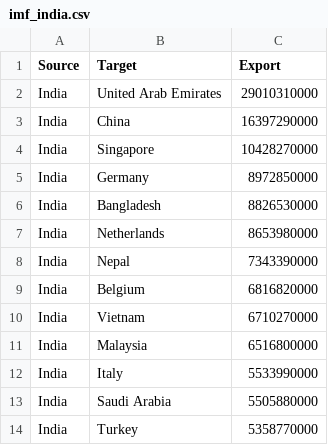
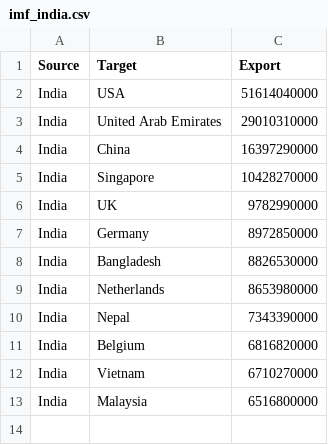
Before and after one commit to qmss-gr5063-2019/Group_M_Economic_Comparison, a CSV file: gdp/imf_india.csv, drawn as a sheet; removed rows and columns are numbered as before the commit, all else as after; the diff names each change by its address in the sheet, - before the commit and + after, or states it on an @@ line.

```diff
--- a/gdp/imf_india.csv
+++ b/gdp/imf_india.csv
+row 2: India | USA | 51614040000
+row 6: India | UK | 9782990000
-row 12: India | Italy | 5533990000
-row 13: India | Saudi Arabia | 5505880000
-row 14: India | Turkey | 5358770000
```
Also changed, not shown: gdp/imf_china.csv, gdp/imf_russia.csv, 6 other files.
